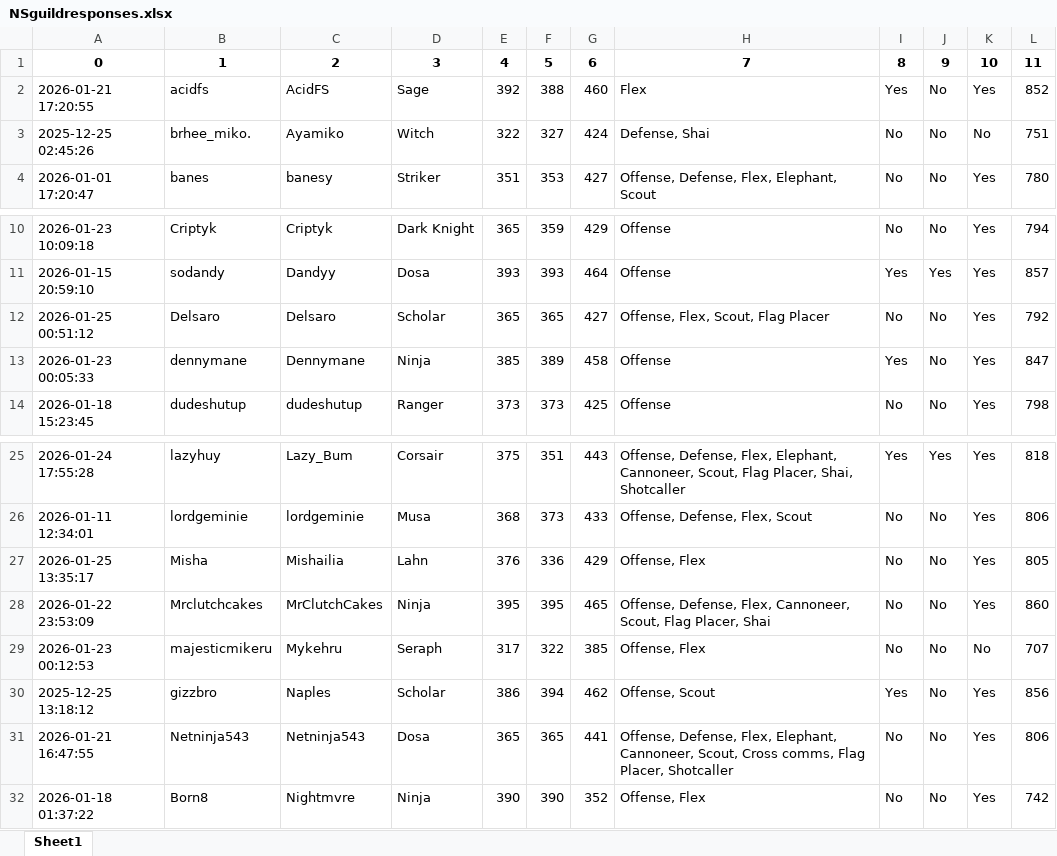
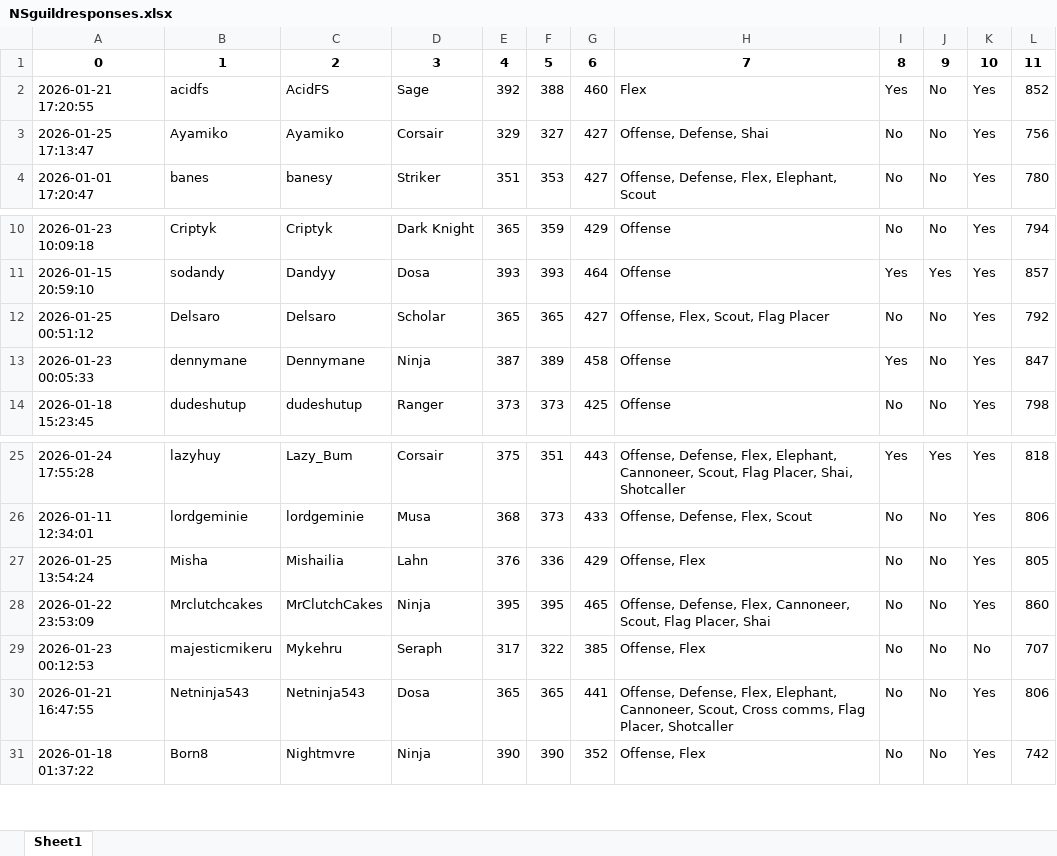
Before and after one commit to vmllo/AngryBot, an Excel workbook: NSguildresponses.xlsx, sheet Sheet1, drawn as a sheet; only a part is shown, gaps mark what is left out; values as stored, in another font and other column widths than the file's, no borders; removed rows and columns are numbered as before the commit, all else as after; the diff names each change by its address in the sheet, - before the commit and + after, or states it on an @@ line.

```diff
--- a/NSguildresponses.xlsx (sheet Sheet1)
+++ b/NSguildresponses.xlsx (sheet Sheet1)
-row 3: 2025-12-25 02:45:26 | brhee_miko. | Ayamiko | Witch | 322 | 327 | 424 | Defense, Shai | No | No | No | 751
+row 3: 2026-01-25 17:13:47 | Ayamiko | Ayamiko | Corsair | 329 | 327 | 427 | Offense, Defense, Shai | No | No | Yes | 756
-E13: 385
+E13: 387
-A27: 2026-01-25 13:35:17
+A27: 2026-01-25 13:54:24
-row 30: 2025-12-25 13:18:12 | gizzbro | Naples | Scholar | 386 | 394 | 462 | Offense, Scout | Yes | No | Yes | 856
```
Also changed, not shown: holy.xlsx, 3 other files.
